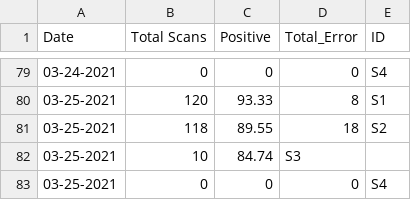
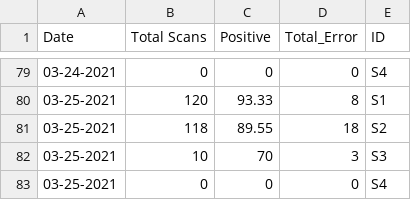
Before and after one commit to MONSTERharper/extra, a CSV file: vis.csv, drawn as a sheet; only a part is shown, gaps mark what is left out.

Commit message:
Update vis.csv

```diff
--- a/vis.csv
+++ b/vis.csv
@@ -81,3 +81,3 @@ Date,Total Scans,Positive,Total_Error,ID
 03-25-2021,118,89.55,18,S2
-03-25-2021,10,84.74,S3
+03-25-2021,10,70,3,S3
 03-25-2021,0,0,0,S4
```
